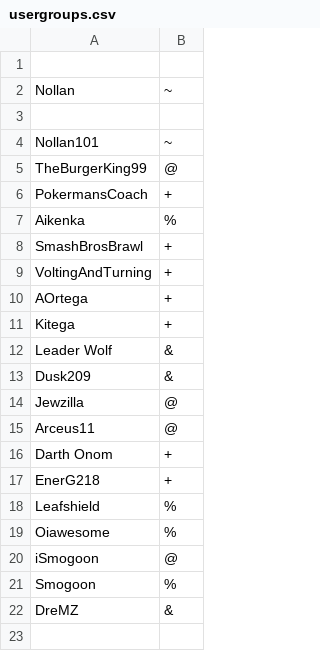
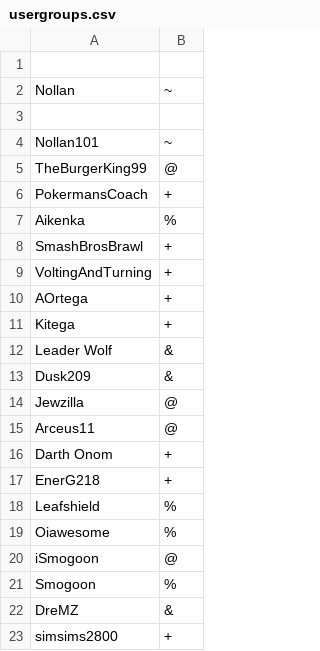
Before and after one commit to Oiawesome/Pokemon-Showdown-1, a CSV file: config/usergroups.csv, drawn as a sheet; the diff names each change by its address in the sheet, - before the commit and + after, or states it on an @@ line.

Commit message:
Promote simsims

```diff
--- a/config/usergroups.csv
+++ b/config/usergroups.csv
+row 23: simsims2800 | +
```
